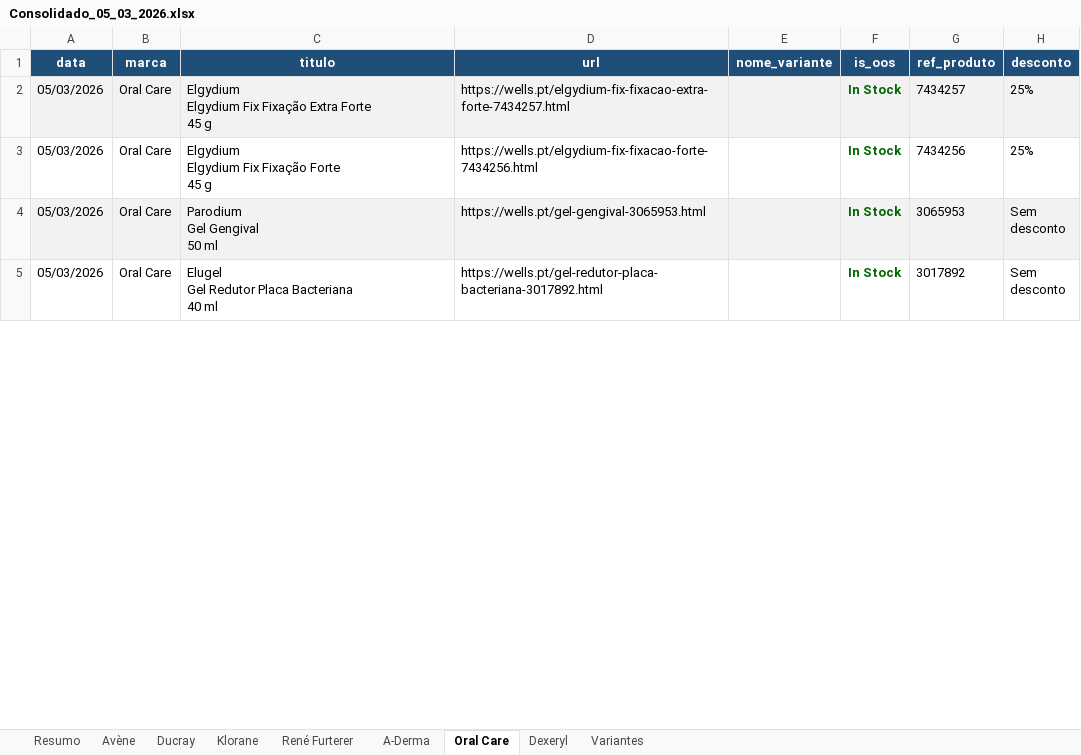
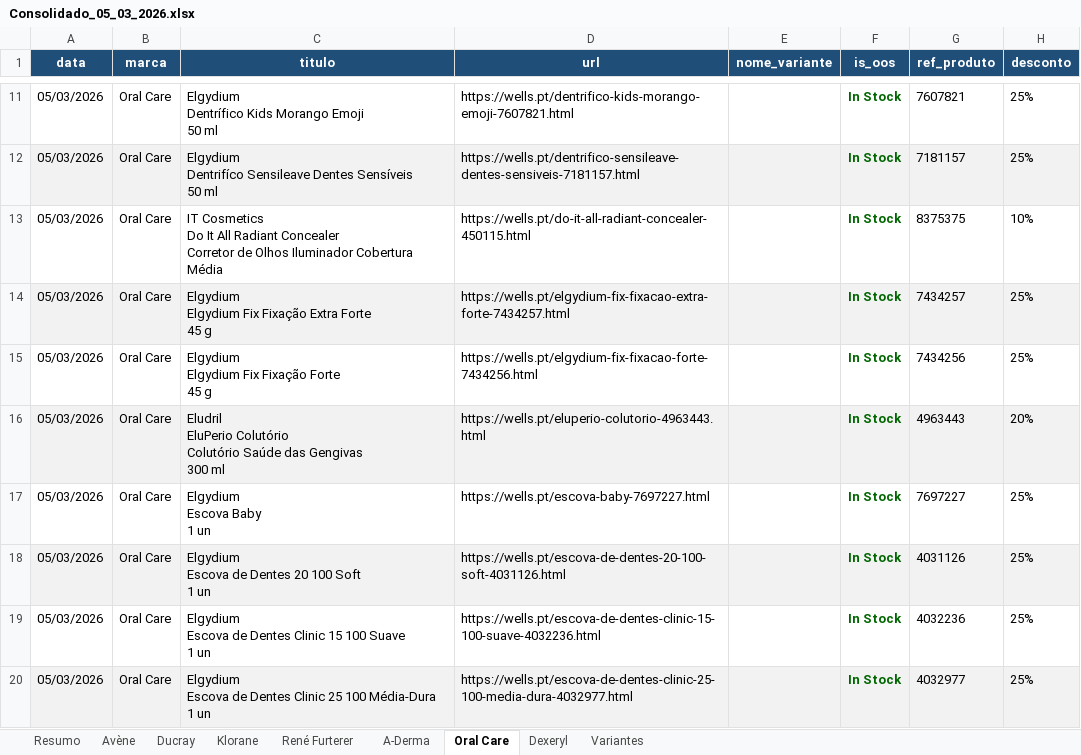
Before and after one commit to SofiaSilva1995/wells-online-monitor, an Excel workbook: logs/Consolidado_05_03_2026.xlsx, sheet Oral Care, drawn as a sheet; only a part is shown, gaps mark what is left out; the shorter side is filled out with more unchanged rows; values as stored, in another font and other column widths than the file's, no borders; table styles not drawn; ↵ is a line break in a cell; the diff covers the shown part only; the diff names each change by its address in the sheet, - before the commit and + after, or states it on an @@ line.

Commit message:
chore: run 2026-03-05 20:10 — histórico, dashboard e Excel atualizados

```diff
--- a/logs/Consolidado_05_03_2026.xlsx (sheet Oral Care)
+++ b/logs/Consolidado_05_03_2026.xlsx (sheet Oral Care)
+row 11: 05/03/2026 | Oral Care | Elgydium ↵ Dentrífico Kids Morango Emoji ↵ 50 ml | https://wells.pt/dentrifico-kids-morango-emoji-7607821.html |  | In Stock | 7607821 | 25%
+row 12: 05/03/2026 | Oral Care | Elgydium ↵ Dentrifíco Sensileave Dentes Sensíveis ↵ 50 ml | https://wells.pt/dentrifico-sensileave-dentes-sensiveis-7181157.html |  | In Stock | 7181157 | 25%
+row 13: 05/03/2026 | Oral Care | IT Cosmetics ↵ Do It All Radiant Concealer ↵ Corretor de Olhos Iluminador Cobertura Média | https://wells.pt/do-it-all-radiant-concealer-450115.html |  | In Stock | 8375375 | 10%
+row 16: 05/03/2026 | Oral Care | Eludril ↵ EluPerio Colutório ↵ Colutório Saúde das Gengivas ↵ 300 ml | https://wells.pt/eluperio-colutorio-4963443.html |  | In Stock | 4963443 | 20%
+row 17: 05/03/2026 | Oral Care | Elgydium ↵ Escova Baby ↵ 1 un | https://wells.pt/escova-baby-7697227.html |  | In Stock | 7697227 | 25%
+row 18: 05/03/2026 | Oral Care | Elgydium ↵ Escova de Dentes 20 100 Soft ↵ 1 un | https://wells.pt/escova-de-dentes-20-100-soft-4031126.html |  | In Stock | 4031126 | 25%
+row 19: 05/03/2026 | Oral Care | Elgydium ↵ Escova de Dentes Clinic 15 100 Suave ↵ 1 un | https://wells.pt/escova-de-dentes-clinic-15-100-suave-4032236.html |  | In Stock | 4032236 | 25%
+row 20: 05/03/2026 | Oral Care | Elgydium ↵ Escova de Dentes Clinic 25 100 Média-Dura ↵ 1 un | https://wells.pt/escova-de-dentes-clinic-25-100-media-dura-4032977.html |  | In Stock | 4032977 | 25%
```
Also changed, not shown: 98 added rows and cell formats elsewhere in this sheet, sheet Variantes, sheet Resumo, sheet A-Derma, sheet René Furterer, sheet Avène, 3 other files.
